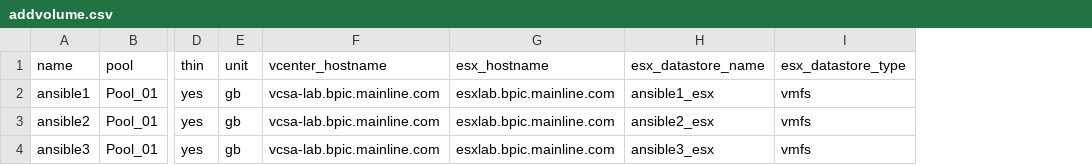
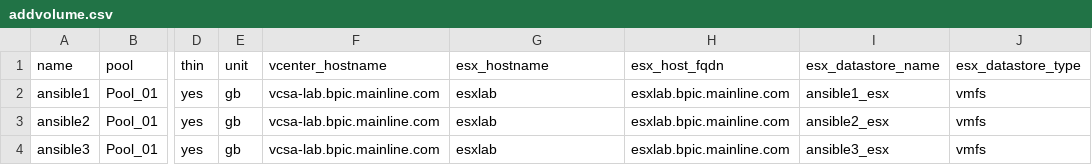
Before and after one commit to mainline-automation/flashsystem_management, a CSV file: vars/addvolume.csv, drawn as a sheet; only a part is shown, gaps mark what is left out; the diff names each change by its address in the sheet, - before the commit and + after, or states it on an @@ line.

Commit message:
corrected issue that required separate variables in the csv file for host names in FlashSystem and in VMware

```diff
--- a/vars/addvolume.csv
+++ b/vars/addvolume.csv
+column H (esx_host_fqdn), rows 2-4: all esxlab.bpic.mainline.com
-G2:G4 (esx_hostname): esxlab.bpic.mainline.com
+G2:G4 (esx_hostname): esxlab
```
Also changed, not shown: 1 other file.
